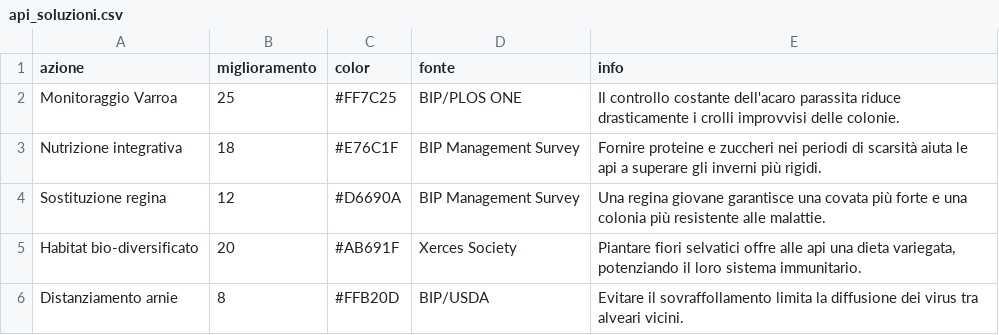
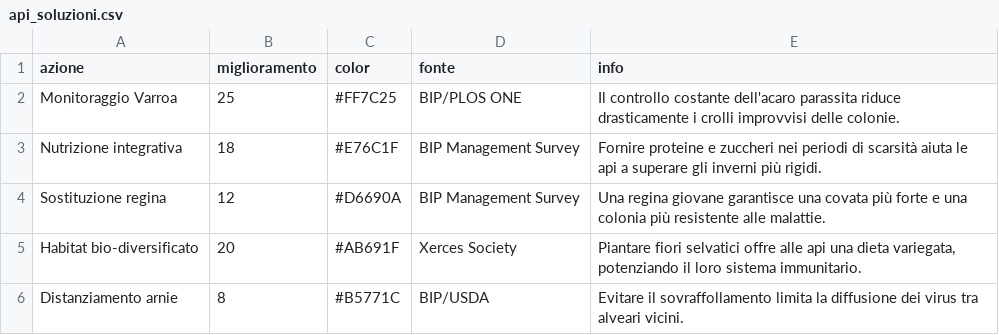
Before and after one commit to valentina-polidoro/api_soluzioni, a CSV file: api_soluzioni.csv, drawn as a sheet.

Commit message:
Update api_soluzioni.csv

```diff
--- a/api_soluzioni.csv
+++ b/api_soluzioni.csv
@@ -5,2 +5,2 @@ Sostituzione regina,12,#D6690A,BIP Management Survey,"Una regina giovane garanti
 Habitat bio-diversificato,20,#AB691F,Xerces Society,"Piantare fiori selvatici offre alle api una dieta variegata, potenziando il loro sistema immunitario."
-Distanziamento arnie,8,#FFB20D,BIP/USDA,"Evitare il sovraffollamento limita la diffusione dei virus tra alveari vicini."
+Distanziamento arnie,8,#B5771C,BIP/USDA,"Evitare il sovraffollamento limita la diffusione dei virus tra alveari vicini."
```
